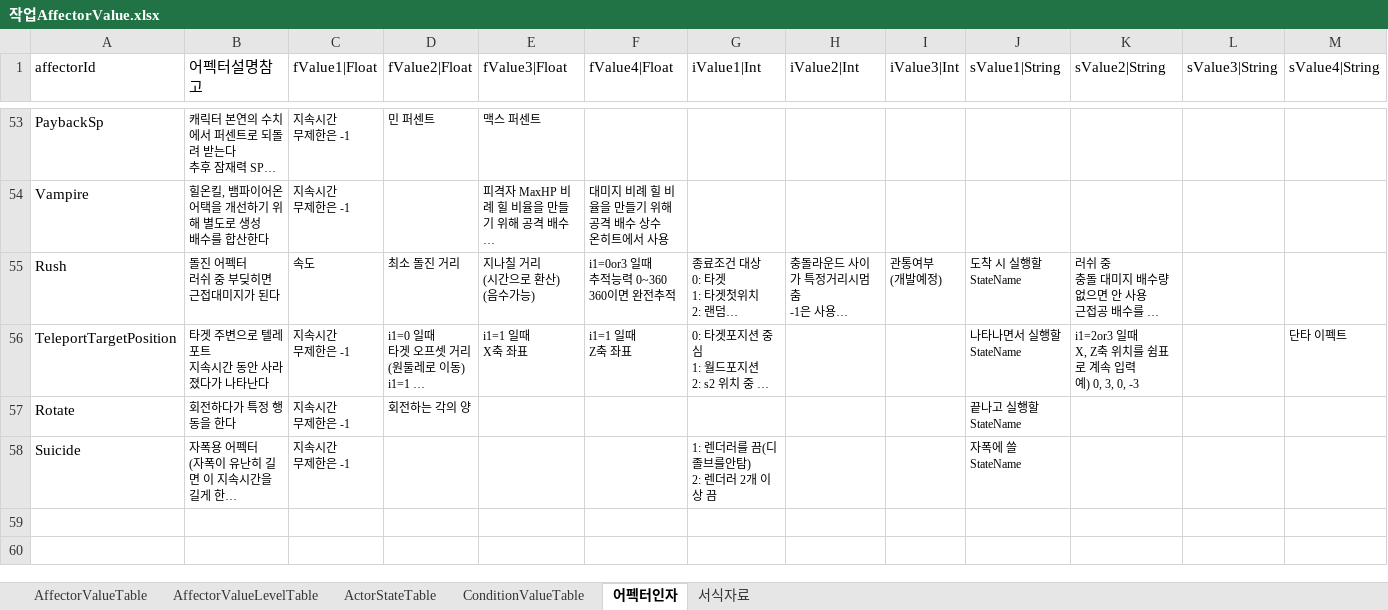
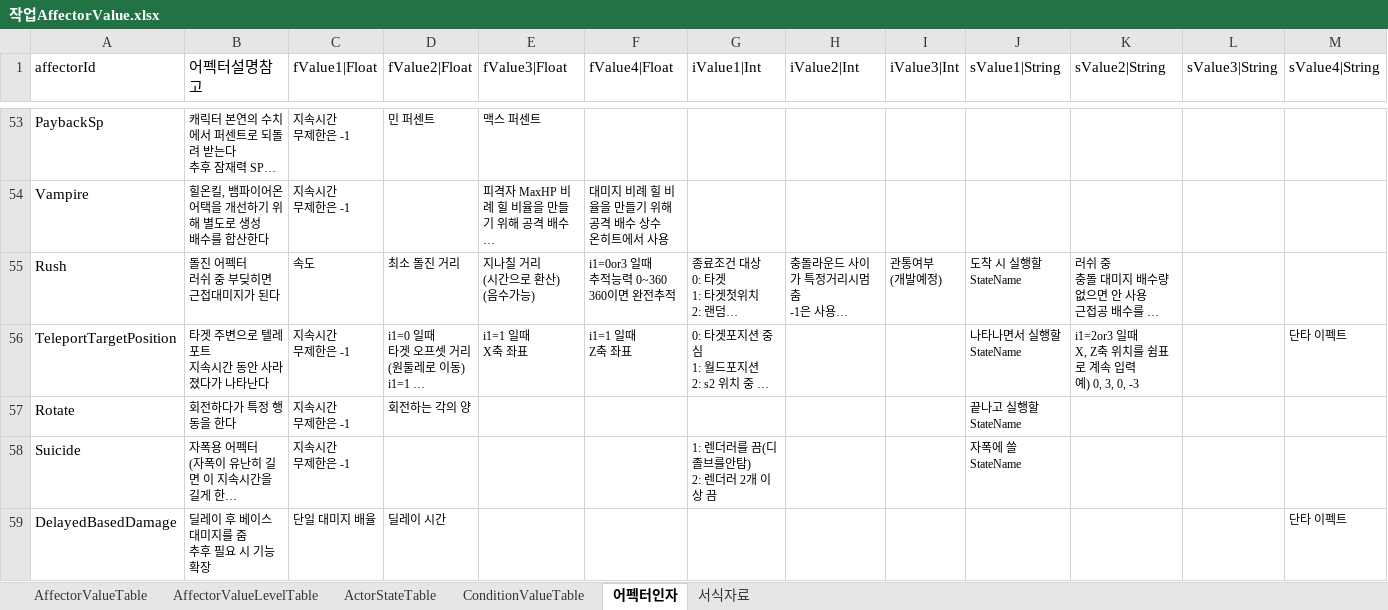
Before and after one commit to hayannal/ProjectNoname, an Excel workbook: Excel/작업AffectorValue.xlsx, sheet 어펙터인자, drawn as a sheet; only a part is shown, gaps mark what is left out; long unchanged cells end in …; values as stored, in another font and other column widths than the file's, no borders; ↵ is a line break in a cell; the diff names each change by its address in the sheet, - before the commit and + after, or states it on an @@ line.

```diff
--- a/Excel/작업AffectorValue.xlsx (sheet 어펙터인자)
+++ b/Excel/작업AffectorValue.xlsx (sheet 어펙터인자)
+row 59: DelayedBasedDamage | 딜레이 후 베이스 대미지를 줌 ↵ 추후 필요 시 기능 확장 | 단일 대미지 배율 | 딜레이 시간 |  |  |  |  |  |  |  |  | 단타 이펙트
```
Also changed, not shown: sheet AffectorValueTable, sheet AffectorValueLevelTable, Excel/Actor.xlsx, Excel/AffectorValue.xlsx, 8 other files.
